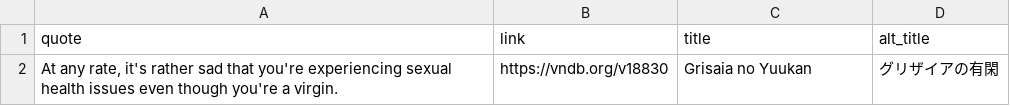
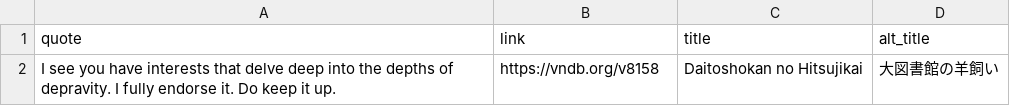
Before and after one commit to vndb-quote-service/vndb-quotes, a TSV file: vndb.tsv, drawn as a sheet.

```diff
--- a/vndb.tsv
+++ b/vndb.tsv
@@ -1,2 +1,2 @@
 quote	link	title	alt_title
-At any rate, it's rather sad that you're experiencing sexual health issues even though you're a virgin.	https://vndb.org/v18830	Grisaia no Yuukan	グリザイアの有閑
+I see you have interests that delve deep into the depths of depravity. I fully endorse it. Do keep it up.	https://vndb.org/v8158	Daitoshokan no Hitsujikai	大図書館の羊飼い
```
Also changed, not shown: vndb.csv, 2 other files.
